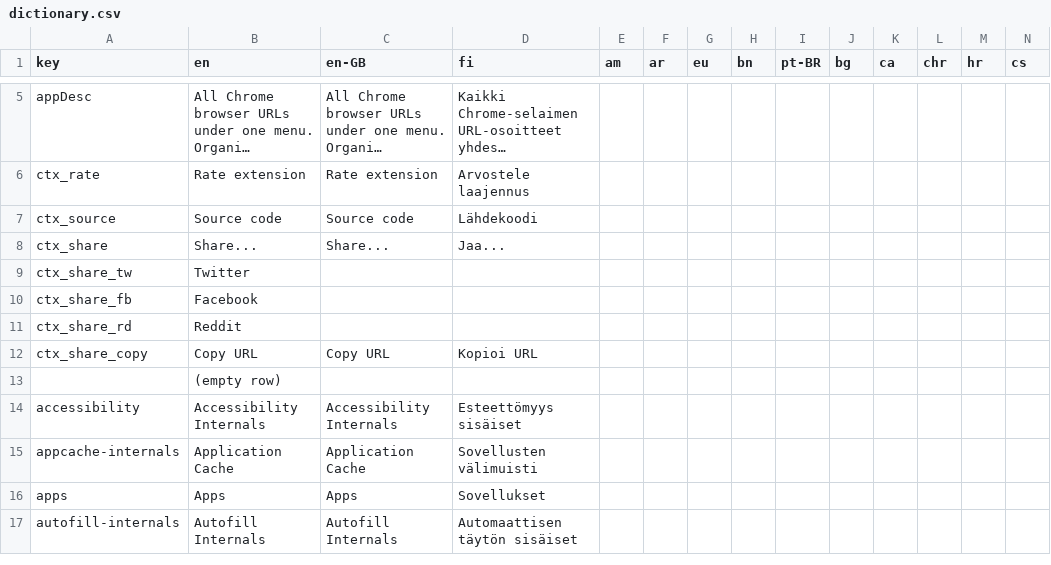
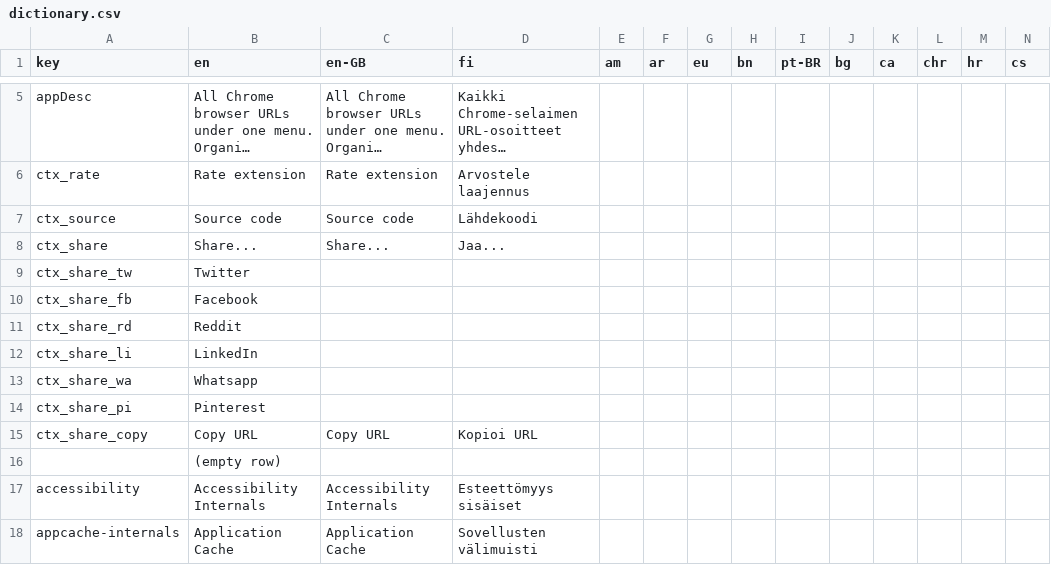
Before and after one commit to MobileFirstLLC/shortcuts-for-chrome, a CSV file: assets/dictionary.csv, drawn as a sheet; only a part is shown, gaps mark what is left out; the shorter side is filled out with more unchanged rows; long unchanged cells end in …; rows hold the shown columns only; the diff names each change by its address in the sheet, - before the commit and + after, or states it on an @@ line.

Commit message:
chore: update dictionary

```diff
--- a/assets/dictionary.csv
+++ b/assets/dictionary.csv
+row 12: ctx_share_li | LinkedIn
+row 13: ctx_share_wa | Whatsapp
+row 14: ctx_share_pi | Pinterest
```
Also changed, not shown: 1 other file.
